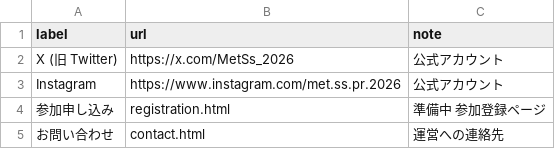
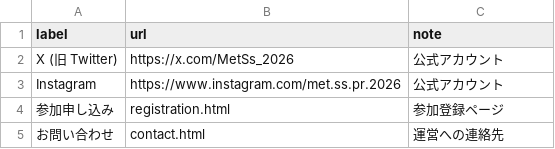
Before and after one commit to Meteorology-Summer-School/2026, a CSV file: data/home_social_links.csv, drawn as a sheet.

```diff
--- a/data/home_social_links.csv
+++ b/data/home_social_links.csv
@@ -3,3 +3,3 @@ X (旧 Twitter),https://x.com/MetSs_2026,公式アカウント
 Instagram,https://www.instagram.com/met.ss.pr.2026,公式アカウント
-参加申し込み,registration.html,準備中　参加登録ページ
+参加申し込み,registration.html,参加登録ページ
 お問い合わせ,contact.html,運営への連絡先
```
Also changed, not shown: data/updates.csv.
